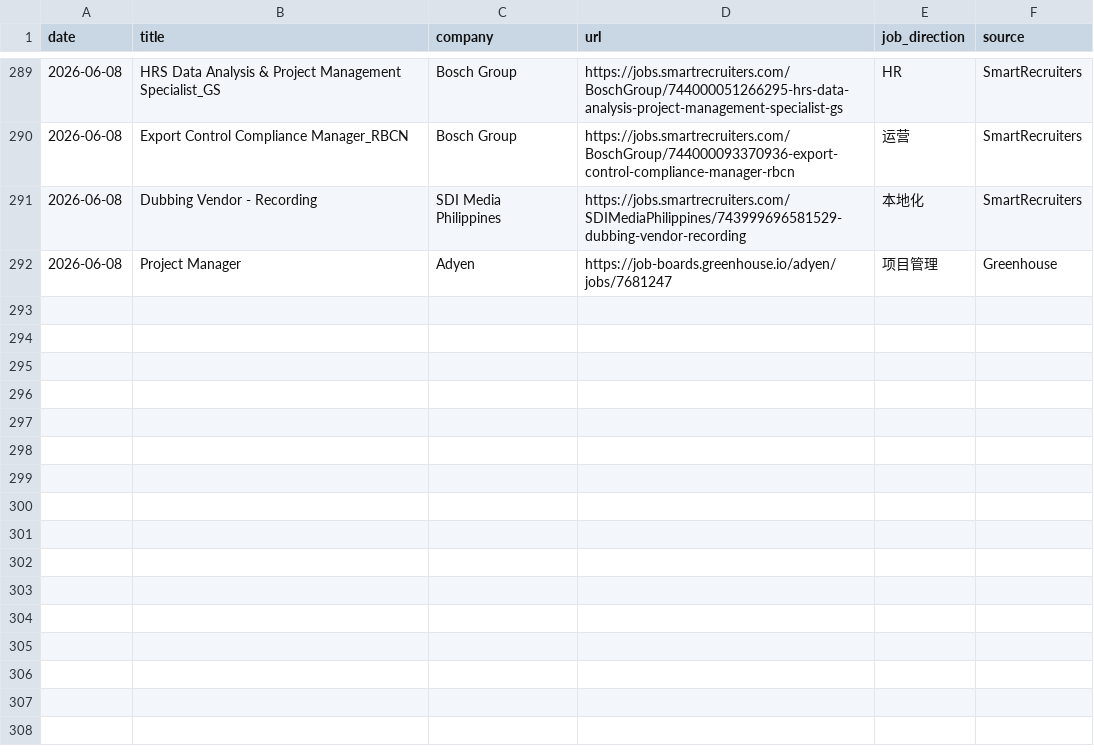
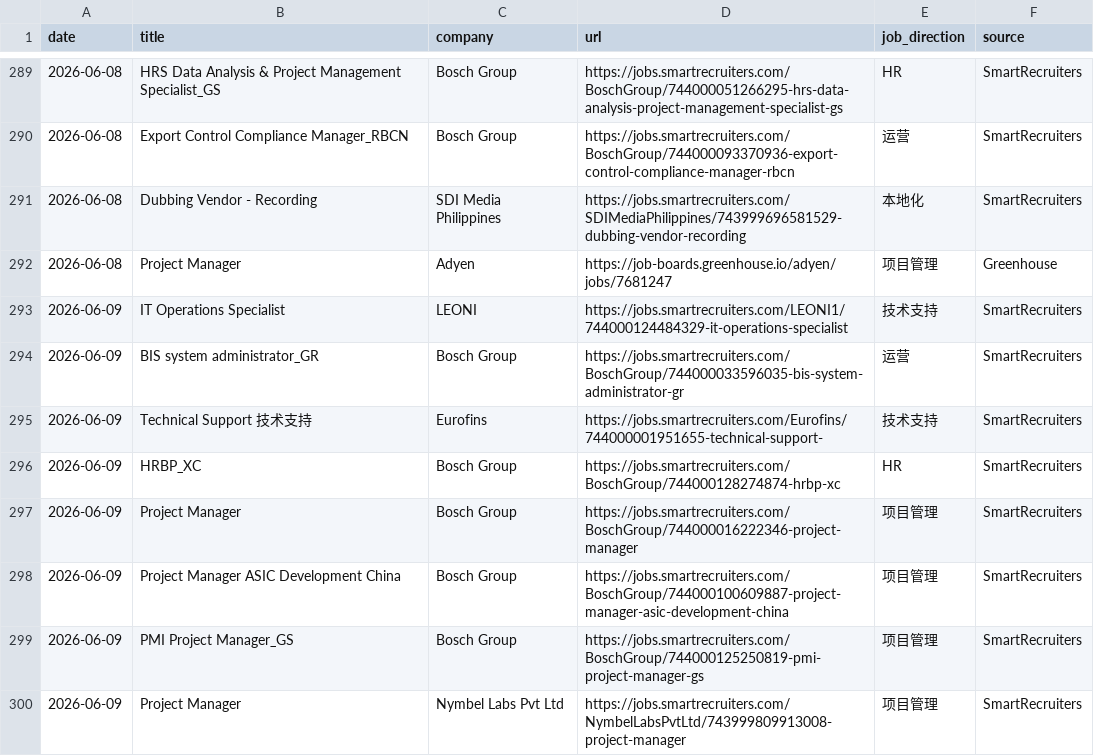
Before and after one commit to LiuKay/find_work, a TSV file: job-picks/seen-jobs.tsv, drawn as a sheet; only a part is shown, gaps mark what is left out.

```diff
--- a/job-picks/seen-jobs.tsv
+++ b/job-picks/seen-jobs.tsv
@@ -292 +292,9 @@ date	title	company	url	job_direction	source
 2026-06-08	Project Manager	Adyen	https://job-boards.greenhouse.io/adyen/jobs/7681247	项目管理	Greenhouse
+2026-06-09	IT Operations Specialist	LEONI	https://jobs.smartrecruiters.com/LEONI1/744000124484329-it-operations-specialist	技术支持	SmartRecruiters
+2026-06-09	BIS system administrator_GR	Bosch Group	https://jobs.smartrecruiters.com/BoschGroup/744000033596035-bis-system-administrator-gr	运营	SmartRecruiters
+2026-06-09	Technical Support 技术支持	Eurofins	https://jobs.smartrecruiters.com/Eurofins/744000001951655-technical-support-	技术支持	SmartRecruiters
+2026-06-09	HRBP_XC	Bosch Group	https://jobs.smartrecruiters.com/BoschGroup/744000128274874-hrbp-xc	HR	SmartRecruiters
+2026-06-09	Project Manager	Bosch Group	https://jobs.smartrecruiters.com/BoschGroup/744000016222346-project-manager	项目管理	SmartRecruiters
+2026-06-09	Project Manager ASIC Development China	Bosch Group	https://jobs.smartrecruiters.com/BoschGroup/744000100609887-project-manager-asic-development-china	项目管理	SmartRecruiters
+2026-06-09	PMI Project Manager_GS	Bosch Group	https://jobs.smartrecruiters.com/BoschGroup/744000125250819-pmi-project-manager-gs	项目管理	SmartRecruiters
+2026-06-09	Project Manager	Nymbel Labs Pvt Ltd	https://jobs.smartrecruiters.com/NymbelLabsPvtLtd/743999809913008-project-manager	项目管理	SmartRecruiters
```
Also changed, not shown: 4 other files.
